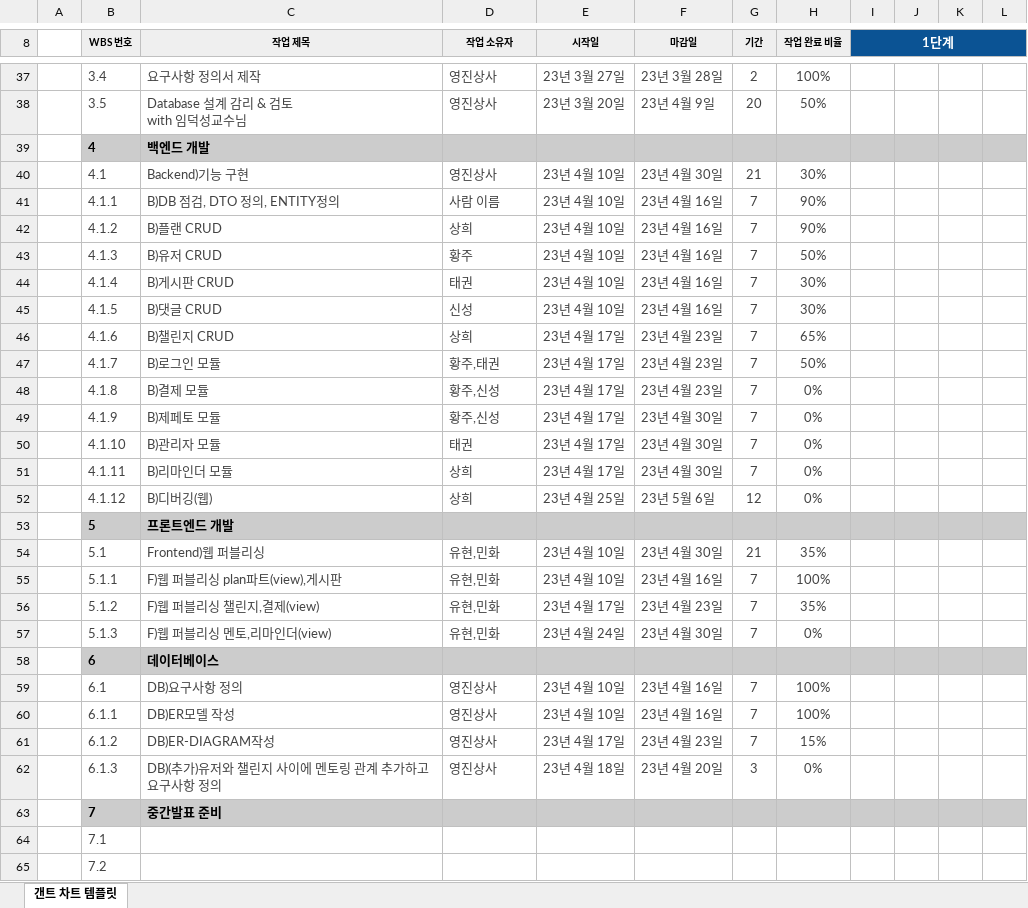
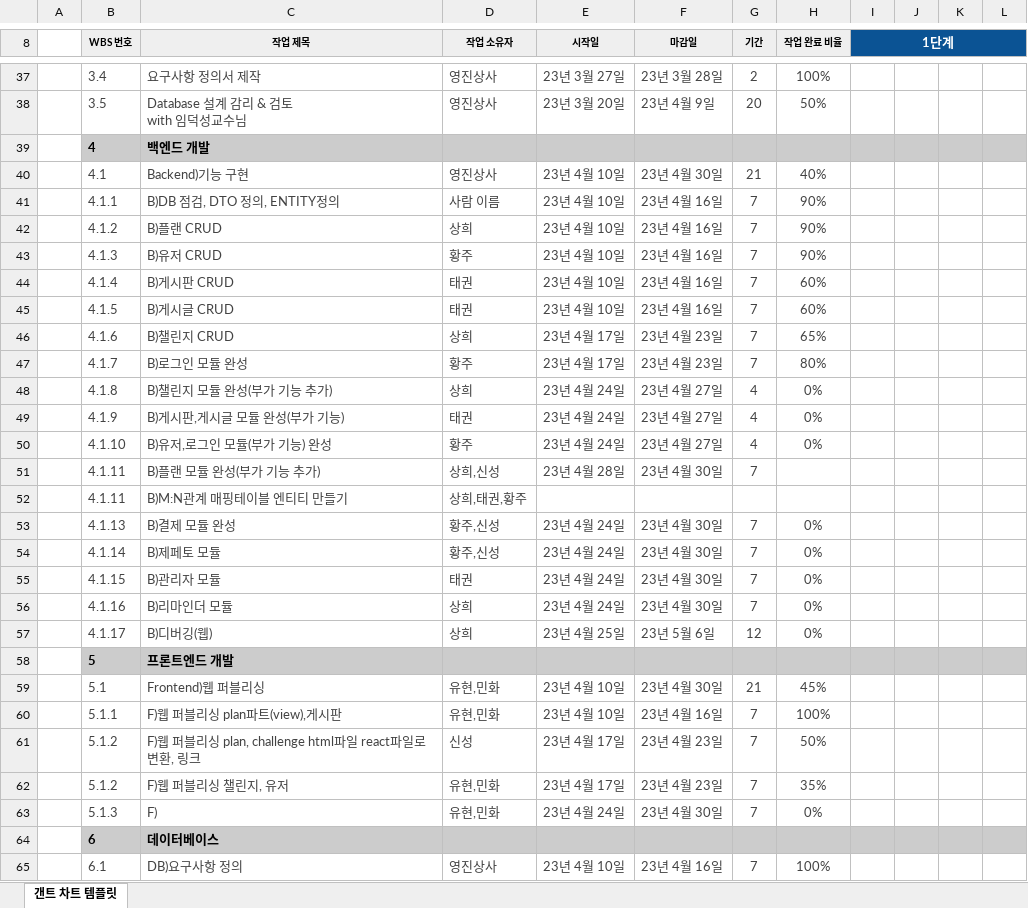
Before and after one commit to YJSANGSACAPSTONE/Sources, an Excel workbook: 일정/갠트 차트.xlsx, sheet 갠트 차트 템플릿, drawn as a sheet; only a part is shown, gaps mark what is left out; the shorter side is filled out with more unchanged rows; values as stored, in another font and other column widths than the file's, no borders; conditional formats not drawn; addresses are those after the commit; rows hold the shown columns only; the diff names each change by its address in the sheet, - before the commit and + after, or states it on an @@ line.

```diff
--- a/일정/갠트 차트.xlsx (sheet 갠트 차트 템플릿)
+++ b/일정/갠트 차트.xlsx (sheet 갠트 차트 템플릿)
-H40 (작업 완료 비율): 30%
+H40 (작업 완료 비율): 40%
-H43 (작업 완료 비율): 50%
+H43 (작업 완료 비율): 90%
-H44:H45 (작업 완료 비율): 30%
+H44:H45 (작업 완료 비율): 60%
-C45 (작업 제목): B)댓글 CRUD
+C45 (작업 제목): B)게시글 CRUD
-D45 (작업 소유자): 신성
+D45 (작업 소유자): 태권
-C47 (작업 제목): B)로그인 모듈
+C47 (작업 제목): B)로그인 모듈 완성
-D47 (작업 소유자): 황주,태권
+D47 (작업 소유자): 황주
-H47 (작업 완료 비율): 50%
+H47 (작업 완료 비율): 80%
-C48 (작업 제목): B)결제 모듈
+C48 (작업 제목): B)챌린지 모듈 완성(부가 기능 추가)
-D48 (작업 소유자): 황주,신성
+D48 (작업 소유자): 상희
-E48:E50 (시작일): 23년 4월 17일
+E48:E50 (시작일): 23년 4월 24일
-F48 (마감일): 23년 4월 23일
+F48 (마감일): 23년 4월 27일
-G48:G50 (기간): 7
+G48:G50 (기간): 4
-C49 (작업 제목): B)제페토 모듈
+C49 (작업 제목): B)게시판,게시글 모듈 완성(부가 기능)
-D49 (작업 소유자): 황주,신성
+D49 (작업 소유자): 태권
-F49:F50 (마감일): 23년 4월 30일
+F49:F50 (마감일): 23년 4월 27일
-C50 (작업 제목): B)관리자 모듈
+C50 (작업 제목): B)유저,로그인 모듈(부가 기능) 완성
-D50 (작업 소유자): 태권
+D50 (작업 소유자): 황주
-C51 (작업 제목): B)리마인더 모듈
+C51 (작업 제목): B)플랜 모듈 완성(부가 기능 추가)
-D51 (작업 소유자): 상희
+D51 (작업 소유자): 상희,신성
-E51 (시작일): 23년 4월 17일
+E51 (시작일): 23년 4월 28일
-H51 (작업 완료 비율): 0%
+H51 (작업 완료 비율): (empty)
+row 52:  | 4.1.11 | B)M:N관계 매핑테이블 엔티티 만들기 | 상희,태권,황주
+row 53:  | 4.1.13 | B)결제 모듈 완성 | 황주,신성 | 23년 4월 24일 | 23년 4월 30일 | 7 | 0%
+row 54:  | 4.1.14 | B)제페토 모듈 | 황주,신성 | 23년 4월 24일 | 23년 4월 30일 | 7 | 0%
+row 55:  | 4.1.15 | B)관리자 모듈 | 태권 | 23년 4월 24일 | 23년 4월 30일 | 7 | 0%
+row 56:  | 4.1.16 | B)리마인더 모듈 | 상희 | 23년 4월 24일 | 23년 4월 30일 | 7 | 0%
-B57 (WBS 번호): 4.1.12
+B57 (WBS 번호): 4.1.17
-H59 (작업 완료 비율): 35%
+H59 (작업 완료 비율): 45%
+row 61:  | 5.1.2 | F)웹 퍼블리싱 plan, challenge html파일 react파일로 변환, 링크 | 신성 | 23년 4월 17일 | 23년 4월 23일 | 7 | 50%
-C62 (작업 제목): F)웹 퍼블리싱 챌린지,결제(view)
+C62 (작업 제목): F)웹 퍼블리싱 챌린지, 유저
-C63 (작업 제목): F)웹 퍼블리싱 멘토,리마인더(view)
+C63 (작업 제목): F)
```
Also changed, not shown: 1 other file.
